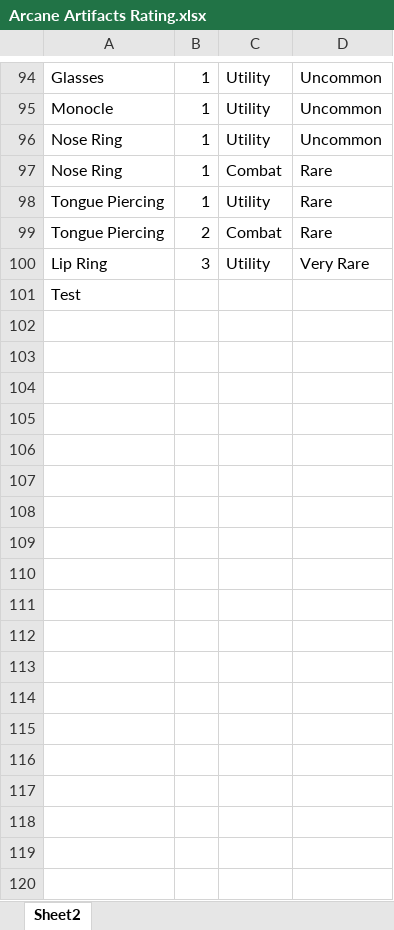
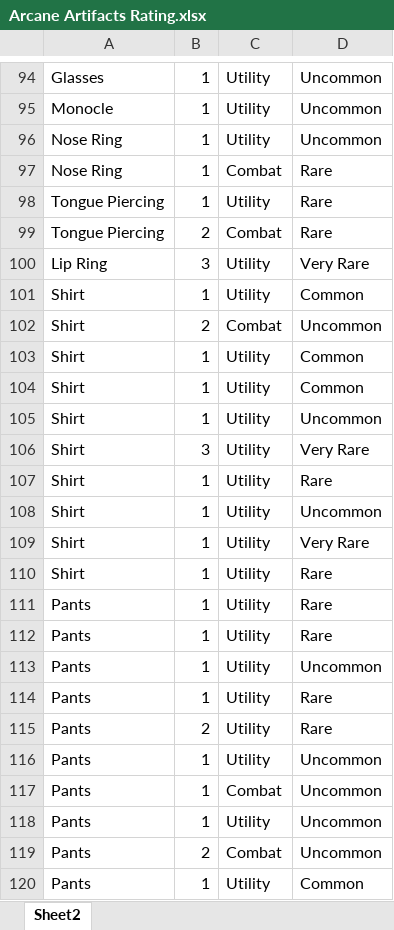
Before and after one commit to davidbradlycurtis/dnd-material, an Excel workbook: Arcane Artifacts Rating.xlsx, sheet Sheet2, drawn as a sheet; only a part is shown, gaps mark what is left out; values as stored, in another font and other column widths than the file's, no borders; removed rows and columns are numbered as before the commit, all else as after; the diff covers the shown part only; the diff names each change by its address in the sheet, - before the commit and + after, or states it on an @@ line.

Commit message:
Add 100 magic items to Arcane Rating

```diff
--- a/Arcane Artifacts Rating.xlsx (sheet Sheet2)
+++ b/Arcane Artifacts Rating.xlsx (sheet Sheet2)
-row 101: Test
+row 101: Shirt | 1 | Utility | Common
+row 102: Shirt | 2 | Combat | Uncommon
+row 103: Shirt | 1 | Utility | Common
+row 104: Shirt | 1 | Utility | Common
+row 105: Shirt | 1 | Utility | Uncommon
+row 106: Shirt | 3 | Utility | Very Rare
+row 107: Shirt | 1 | Utility | Rare
+row 108: Shirt | 1 | Utility | Uncommon
+row 109: Shirt | 1 | Utility | Very Rare
+row 110: Shirt | 1 | Utility | Rare
+row 111: Pants | 1 | Utility | Rare
+row 112: Pants | 1 | Utility | Rare
+row 113: Pants | 1 | Utility | Uncommon
+row 114: Pants | 1 | Utility | Rare
+row 115: Pants | 2 | Utility | Rare
+row 116: Pants | 1 | Utility | Uncommon
+row 117: Pants | 1 | Combat | Uncommon
+row 118: Pants | 1 | Utility | Uncommon
+row 119: Pants | 2 | Combat | Uncommon
+row 120: Pants | 1 | Utility | Common
```
Also changed, not shown: 81 added rows and 1 removed row elsewhere in this sheet.
